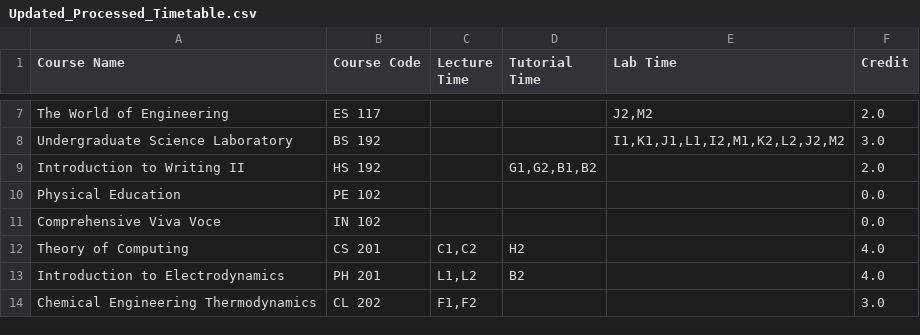
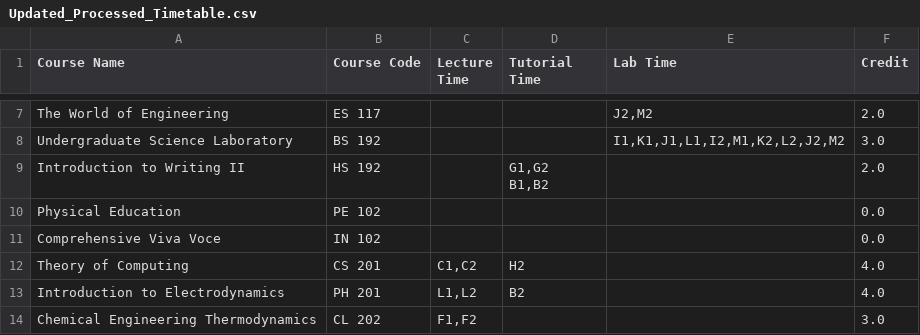
Before and after one commit to Naveen-Pal/timetable_2024-25, a CSV file: Updated_Processed_Timetable.csv, drawn as a sheet; only a part is shown, gaps mark what is left out; the diff covers the shown part only.

```diff
--- a/Updated_Processed_Timetable.csv
+++ b/Updated_Processed_Timetable.csv
@@ -8,3 +8,5 @@ The World of Engineering,ES 117,,,"J2,M2",2.0
 Undergraduate Science Laboratory,BS 192,,,"I1,K1,J1,L1,I2,M1,K2,L2,J2,M2",3.0
-Introduction to Writing II,HS 192,,"G1,G2,B1,B2",,2.0
+Introduction to Writing II,HS 192,,"G1,G2
+
+B1,B2",,2.0
 Physical Education,PE 102,,,,0.0
```
Also changed, not shown: 14 added rows elsewhere in this file, 4 other files.
